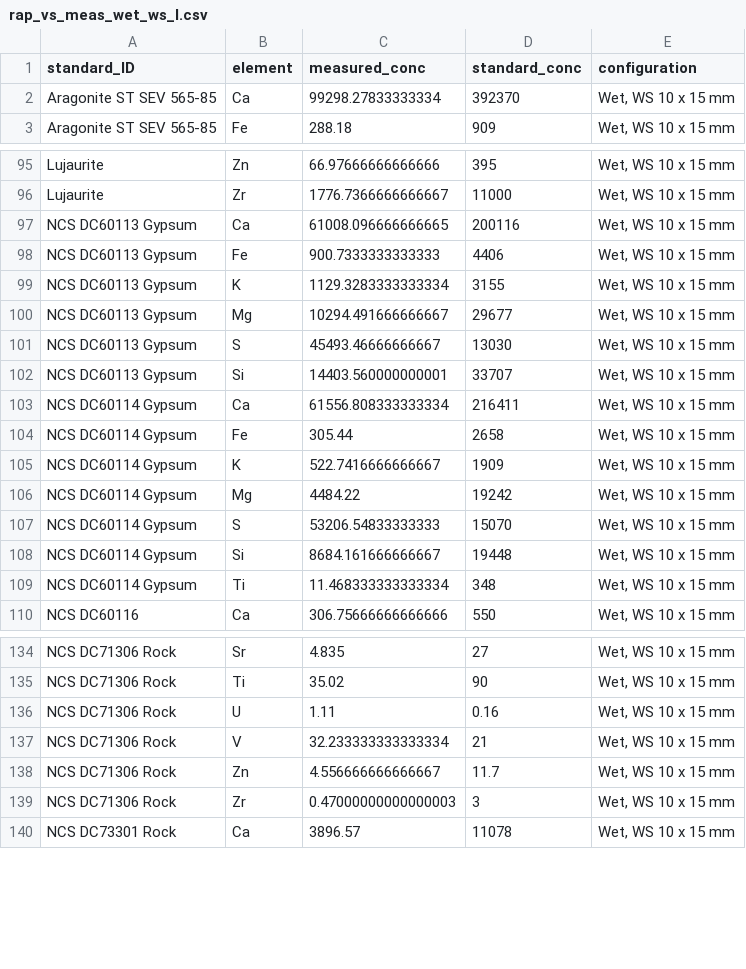
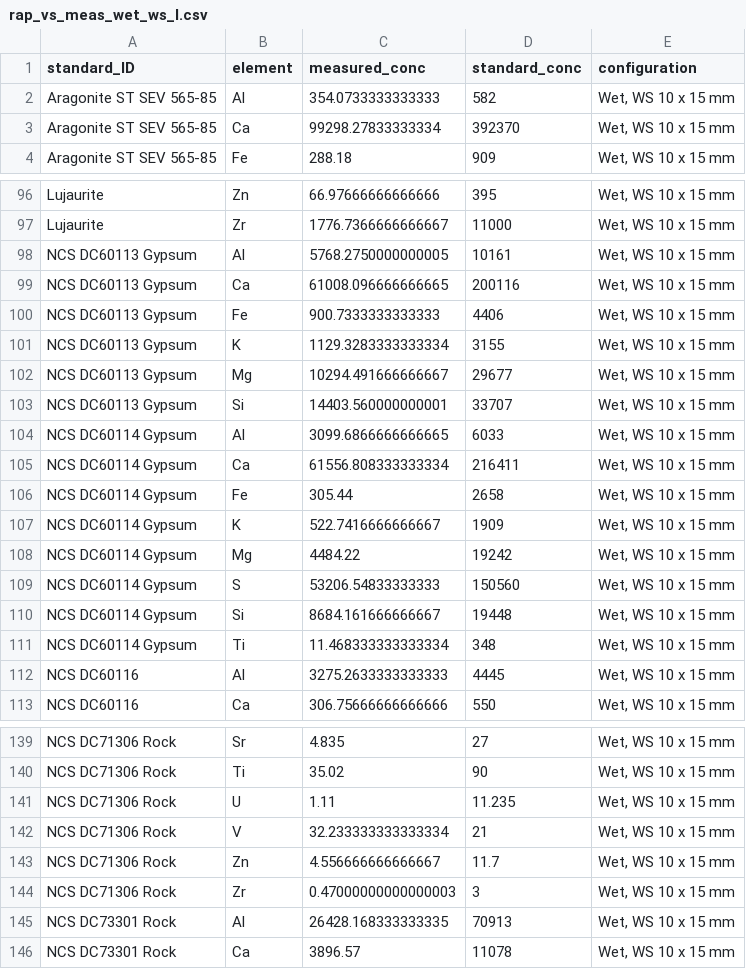
Before and after one commit to krzypl/ms_xrf_standards, a CSV file: data/rap_vs_meas_wet_ws_l.csv, drawn as a sheet; only a part is shown, gaps mark what is left out; the diff covers the shown part only.

```diff
--- a/data/rap_vs_meas_wet_ws_l.csv
+++ b/data/rap_vs_meas_wet_ws_l.csv
@@ -1,2 +1,3 @@
 standard_ID,element,measured_conc,standard_conc,configuration
+Aragonite ST SEV 565-85,Al,354.0733333333333,582,"Wet, WS 10 x 15 mm"
 Aragonite ST SEV 565-85,Ca,99298.27833333334,392370,"Wet, WS 10 x 15 mm"
@@ -96,2 +97,3 @@ Lujaurite,Zn,66.97666666666666,395,"Wet, WS 10 x 15 mm"
 Lujaurite,Zr,1776.7366666666667,11000,"Wet, WS 10 x 15 mm"
+NCS DC60113 Gypsum,Al,5768.2750000000005,10161,"Wet, WS 10 x 15 mm"
 NCS DC60113 Gypsum,Ca,61008.096666666665,200116,"Wet, WS 10 x 15 mm"
@@ -100,4 +102,4 @@ NCS DC60113 Gypsum,K,1129.3283333333334,3155,"Wet, WS 10 x 15 mm"
 NCS DC60113 Gypsum,Mg,10294.491666666667,29677,"Wet, WS 10 x 15 mm"
-NCS DC60113 Gypsum,S,45493.46666666667,13030,"Wet, WS 10 x 15 mm"
 NCS DC60113 Gypsum,Si,14403.560000000001,33707,"Wet, WS 10 x 15 mm"
+NCS DC60114 Gypsum,Al,3099.6866666666665,6033,"Wet, WS 10 x 15 mm"
 NCS DC60114 Gypsum,Ca,61556.808333333334,216411,"Wet, WS 10 x 15 mm"
@@ -106,5 +108,6 @@ NCS DC60114 Gypsum,K,522.7416666666667,1909,"Wet, WS 10 x 15 mm"
 NCS DC60114 Gypsum,Mg,4484.22,19242,"Wet, WS 10 x 15 mm"
-NCS DC60114 Gypsum,S,53206.54833333333,15070,"Wet, WS 10 x 15 mm"
+NCS DC60114 Gypsum,S,53206.54833333333,150560,"Wet, WS 10 x 15 mm"
 NCS DC60114 Gypsum,Si,8684.161666666667,19448,"Wet, WS 10 x 15 mm"
 NCS DC60114 Gypsum,Ti,11.468333333333334,348,"Wet, WS 10 x 15 mm"
+NCS DC60116,Al,3275.2633333333333,4445,"Wet, WS 10 x 15 mm"
 NCS DC60116,Ca,306.75666666666666,550,"Wet, WS 10 x 15 mm"
@@ -135,3 +140,3 @@ NCS DC71306 Rock,Sr,4.835,27,"Wet, WS 10 x 15 mm"
 NCS DC71306 Rock,Ti,35.02,90,"Wet, WS 10 x 15 mm"
-NCS DC71306 Rock,U,1.11,0.16,"Wet, WS 10 x 15 mm"
+NCS DC71306 Rock,U,1.11,11.235,"Wet, WS 10 x 15 mm"
 NCS DC71306 Rock,V,32.233333333333334,21,"Wet, WS 10 x 15 mm"
@@ -139,2 +144,3 @@ NCS DC71306 Rock,Zn,4.556666666666667,11.7,"Wet, WS 10 x 15 mm"
 NCS DC71306 Rock,Zr,0.47000000000000003,3,"Wet, WS 10 x 15 mm"
+NCS DC73301 Rock,Al,26428.168333333335,70913,"Wet, WS 10 x 15 mm"
 NCS DC73301 Rock,Ca,3896.57,11078,"Wet, WS 10 x 15 mm"
```
Also changed, not shown: 9 added rows, 5 removed rows and 18 edited cells elsewhere in this file, data/rap_vs_meas_dry_ws_l_ratio.csv, data/rap_vs_meas_dry_ws_s_ratio.csv, 14 other files.
